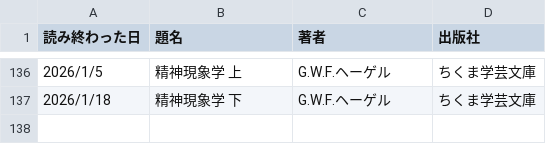
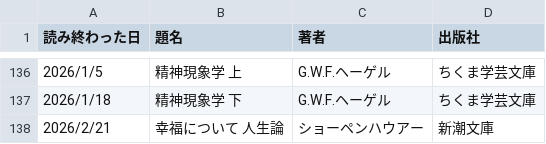
Before and after one commit to KewaOtonaki/ReadBooks, a CSV file: books_I_read.csv, drawn as a sheet; only a part is shown, gaps mark what is left out; the diff names each change by its address in the sheet, - before the commit and + after, or states it on an @@ line.

Commit message:
Update books_I_read.csv

```diff
--- a/books_I_read.csv
+++ b/books_I_read.csv
+row 138: 2026/2/21 | 幸福について 人生論 | ショーペンハウアー | 新潮文庫
```
